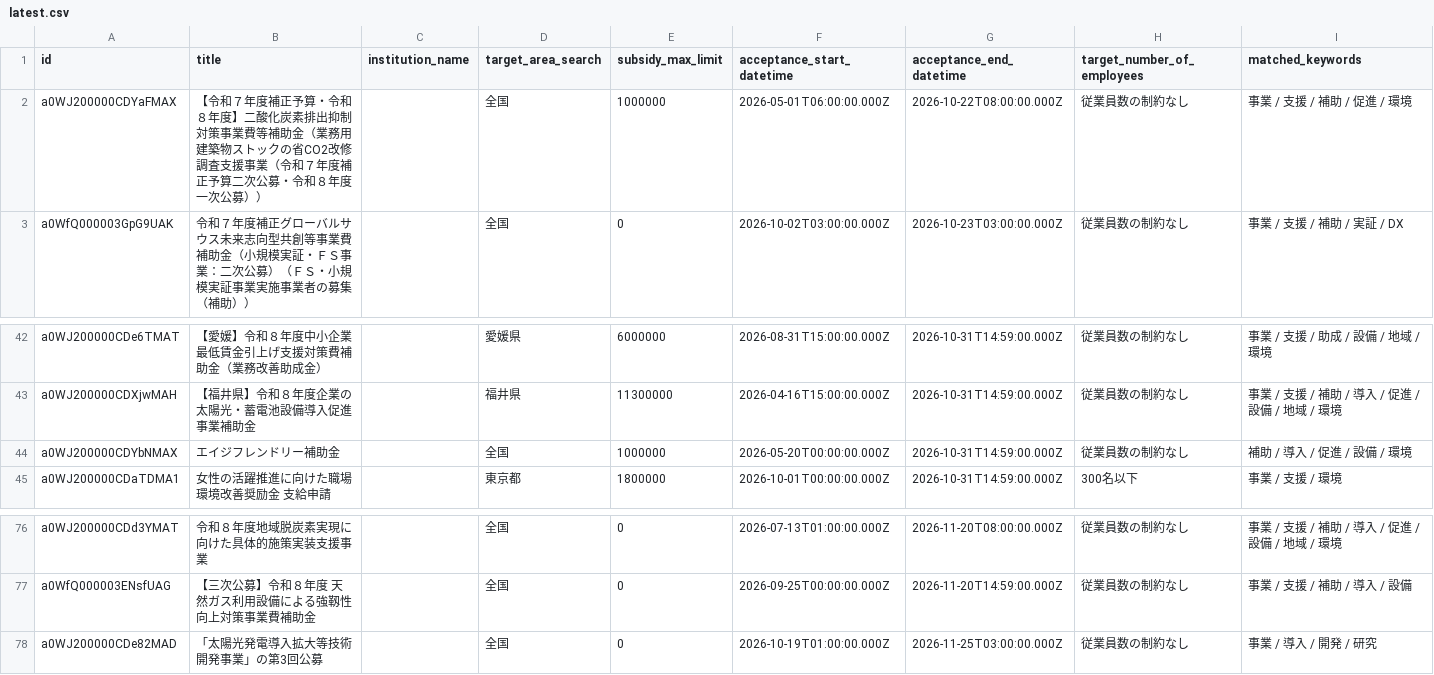
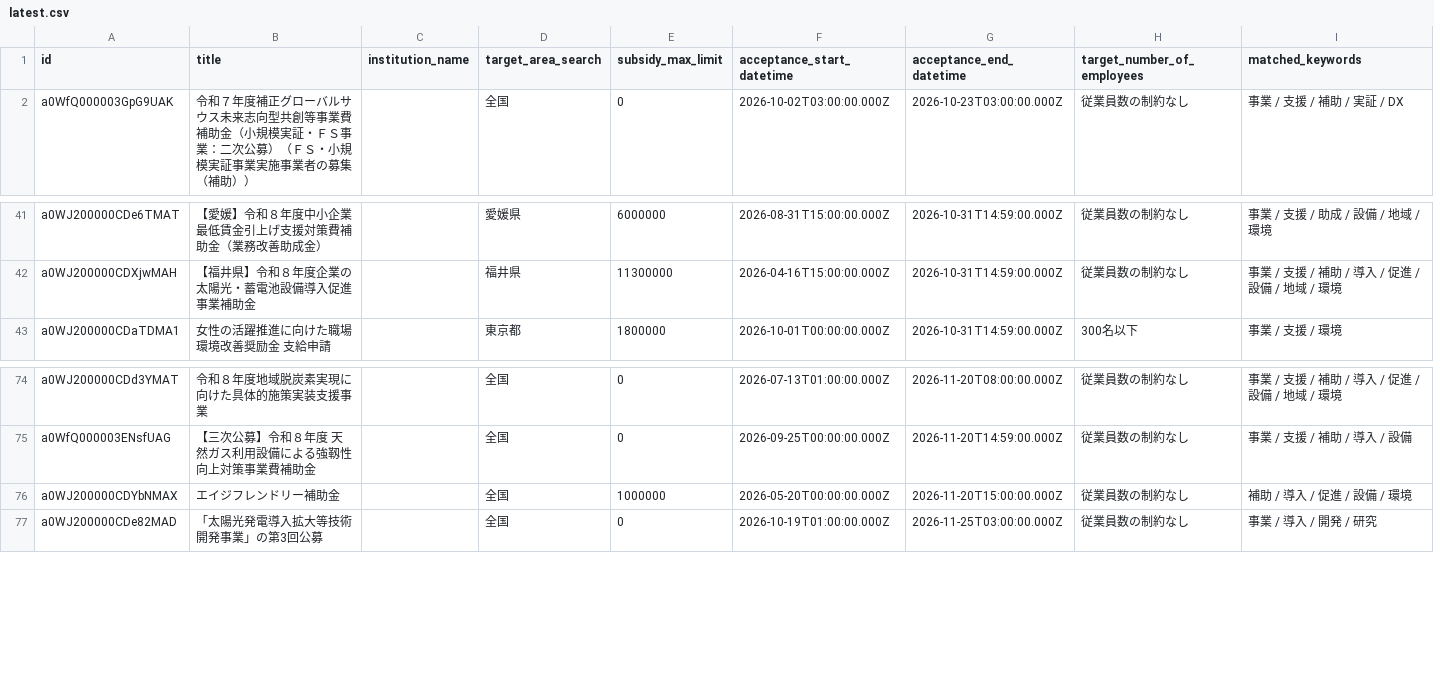
Before and after one commit to softrenzu/RooomMCPninka, a CSV file: data/latest.csv, drawn as a sheet; only a part is shown, gaps mark what is left out.

```diff
--- a/data/latest.csv
+++ b/data/latest.csv
@@ -1,3 +1,2 @@
 id,title,institution_name,target_area_search,subsidy_max_limit,acceptance_start_datetime,acceptance_end_datetime,target_number_of_employees,matched_keywords
-a0WJ200000CDYaFMAX,【令和７年度補正予算・令和８年度】二酸化炭素排出抑制対策事業費等補助金（業務用建築物ストックの省CO2改修調査支援事業（令和７年度補正予算二次公募・令和８年度一次公募））,,全国,1000000,2026-05-01T06:00:00.000Z,2026-10-22T08:00:00.000Z,従業員数の制約なし,事業 / 支援 / 補助 / 促進 / 環境
 a0WfQ000003GpG9UAK,令和７年度補正グローバルサウス未来志向型共創等事業費補助金（小規模実証・ＦＳ事業：二次公募）（ＦＳ・小規模実証事業実施事業者の募集（補助））,,全国,0,2026-10-02T03:00:00.000Z,2026-10-23T03:00:00.000Z,従業員数の制約なし,事業 / 支援 / 補助 / 実証 / DX
@@ -43,3 +42,2 @@ a0WJ200000CDe6TMAT,【愛媛】令和８年度中小企業最低賃金引上げ
 a0WJ200000CDXjwMAH,【福井県】令和８年度企業の太陽光・蓄電池設備導入促進事業補助金,,福井県,11300000,2026-04-16T15:00:00.000Z,2026-10-31T14:59:00.000Z,従業員数の制約なし,事業 / 支援 / 補助 / 導入 / 促進 / 設備 / 地域 / 環境
-a0WJ200000CDYbNMAX,エイジフレンドリー補助金,,全国,1000000,2026-05-20T00:00:00.000Z,2026-10-31T14:59:00.000Z,従業員数の制約なし,補助 / 導入 / 促進 / 設備 / 環境
 a0WJ200000CDaTDMA1,女性の活躍推進に向けた職場環境改善奨励金　支給申請,,東京都,1800000,2026-10-01T00:00:00.000Z,2026-10-31T14:59:00.000Z,300名以下,事業 / 支援 / 環境
@@ -77,2 +75,3 @@ a0WJ200000CDd3YMAT,令和８年度地域脱炭素実現に向けた具体的施
 a0WfQ000003ENsfUAG,【三次公募】令和８年度　天然ガス利用設備による強靱性向上対策事業費補助金,,全国,0,2026-09-25T00:00:00.000Z,2026-11-20T14:59:00.000Z,従業員数の制約なし,事業 / 支援 / 補助 / 導入 / 設備
+a0WJ200000CDYbNMAX,エイジフレンドリー補助金,,全国,1000000,2026-05-20T00:00:00.000Z,2026-11-20T15:00:00.000Z,従業員数の制約なし,補助 / 導入 / 促進 / 設備 / 環境
 a0WJ200000CDe82MAD,「太陽光発電導入拡大等技術開発事業」の第3回公募,,全国,0,2026-10-19T01:00:00.000Z,2026-11-25T03:00:00.000Z,従業員数の制約なし,事業 / 導入 / 開発 / 研究
```
Also changed, not shown: 4 other files.
